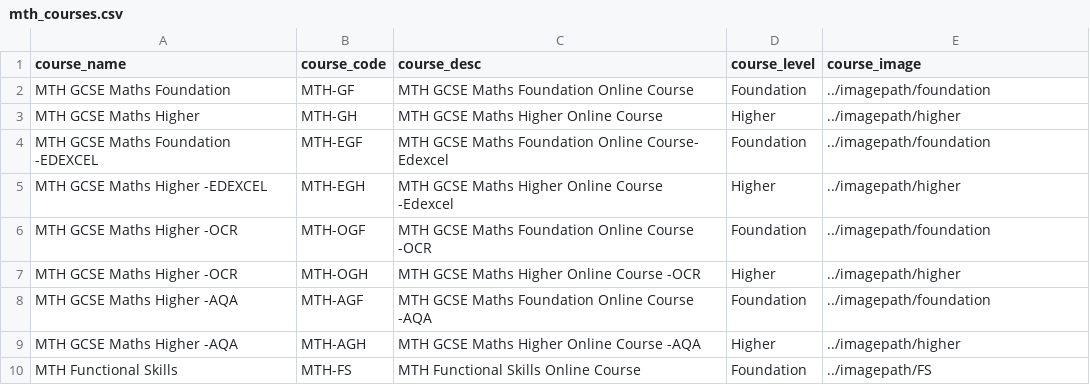
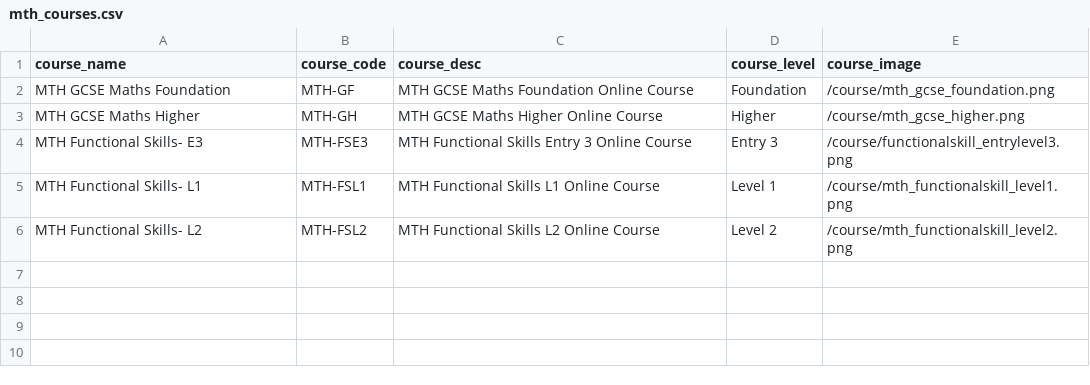
Before and after one commit to zaktecsolutions/mathstutorhelp, a CSV file: storage/app/seeders/csv/gcse_foundation/courses/mth_courses.csv, drawn as a sheet.

```diff
--- a/storage/app/seeders/csv/gcse_foundation/courses/mth_courses.csv
+++ b/storage/app/seeders/csv/gcse_foundation/courses/mth_courses.csv
@@ -1,10 +1,6 @@
 course_name,course_code,course_desc,course_level,course_image
-MTH GCSE Maths Foundation,MTH-GF,MTH GCSE Maths Foundation Online Course,Foundation,../imagepath/foundation
-MTH GCSE Maths Higher,MTH-GH,MTH GCSE Maths Higher Online Course ,Higher,../imagepath/higher
-MTH GCSE Maths Foundation -EDEXCEL,MTH-EGF,MTH GCSE Maths Foundation Online Course- Edexcel,Foundation,../imagepath/foundation
-MTH GCSE Maths Higher -EDEXCEL,MTH-EGH,MTH GCSE Maths Higher Online Course -Edexcel,Higher,../imagepath/higher
-MTH GCSE Maths Higher -OCR,MTH-OGF,MTH GCSE Maths Foundation Online Course -OCR,Foundation,../imagepath/foundation
-MTH GCSE Maths Higher -OCR,MTH-OGH,MTH GCSE Maths Higher Online Course -OCR,Higher,../imagepath/higher
-MTH GCSE Maths Higher -AQA,MTH-AGF,MTH GCSE Maths Foundation Online Course -AQA,Foundation,../imagepath/foundation
-MTH GCSE Maths Higher -AQA,MTH-AGH,MTH GCSE Maths Higher Online Course -AQA,Higher,../imagepath/higher
-MTH Functional Skills,MTH-FS,MTH Functional Skills Online Course ,Foundation,../imagepath/FS
+MTH GCSE Maths Foundation,MTH-GF,MTH GCSE Maths Foundation Online Course,Foundation,/course/mth_gcse_foundation.png
+MTH GCSE Maths Higher,MTH-GH,MTH GCSE Maths Higher Online Course ,Higher,/course/mth_gcse_higher.png
+MTH Functional Skills- E3,MTH-FSE3,MTH Functional Skills Entry 3 Online Course,Entry 3,/course/functionalskill_entrylevel3.png
+MTH Functional Skills- L1,MTH-FSL1,MTH Functional Skills L1 Online Course,Level 1,/course/mth_functionalskill_level1.png
+MTH Functional Skills- L2,MTH-FSL2,MTH Functional Skills L2 Online Course,Level 2,/course/mth_functionalskill_level2.png
```
Also changed, not shown: storage/app/seeders/csv/gcse_foundation/answers/a1_answers.csv, storage/app/seeders/csv/gcse_foundation/answers/g1_answers.csv, 36 other files.
